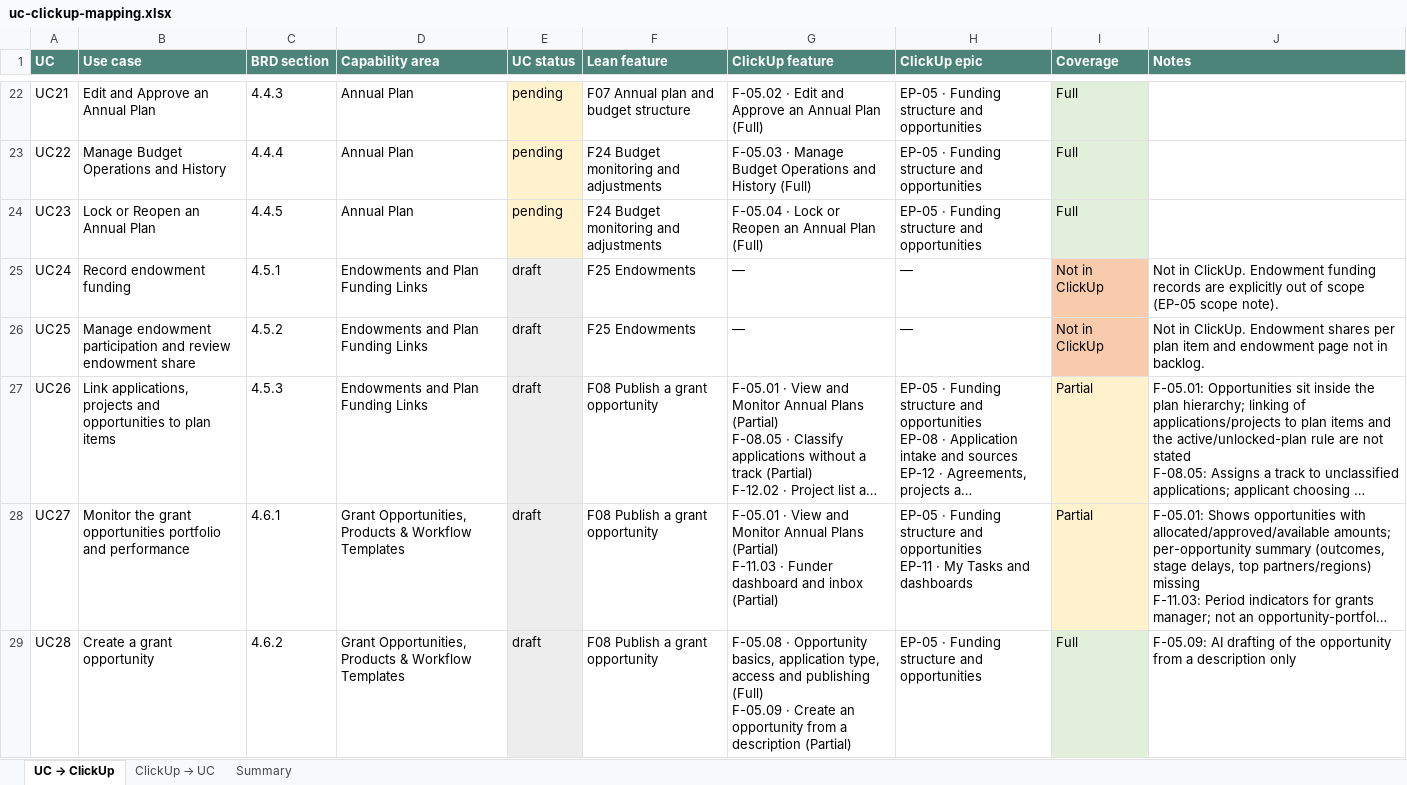
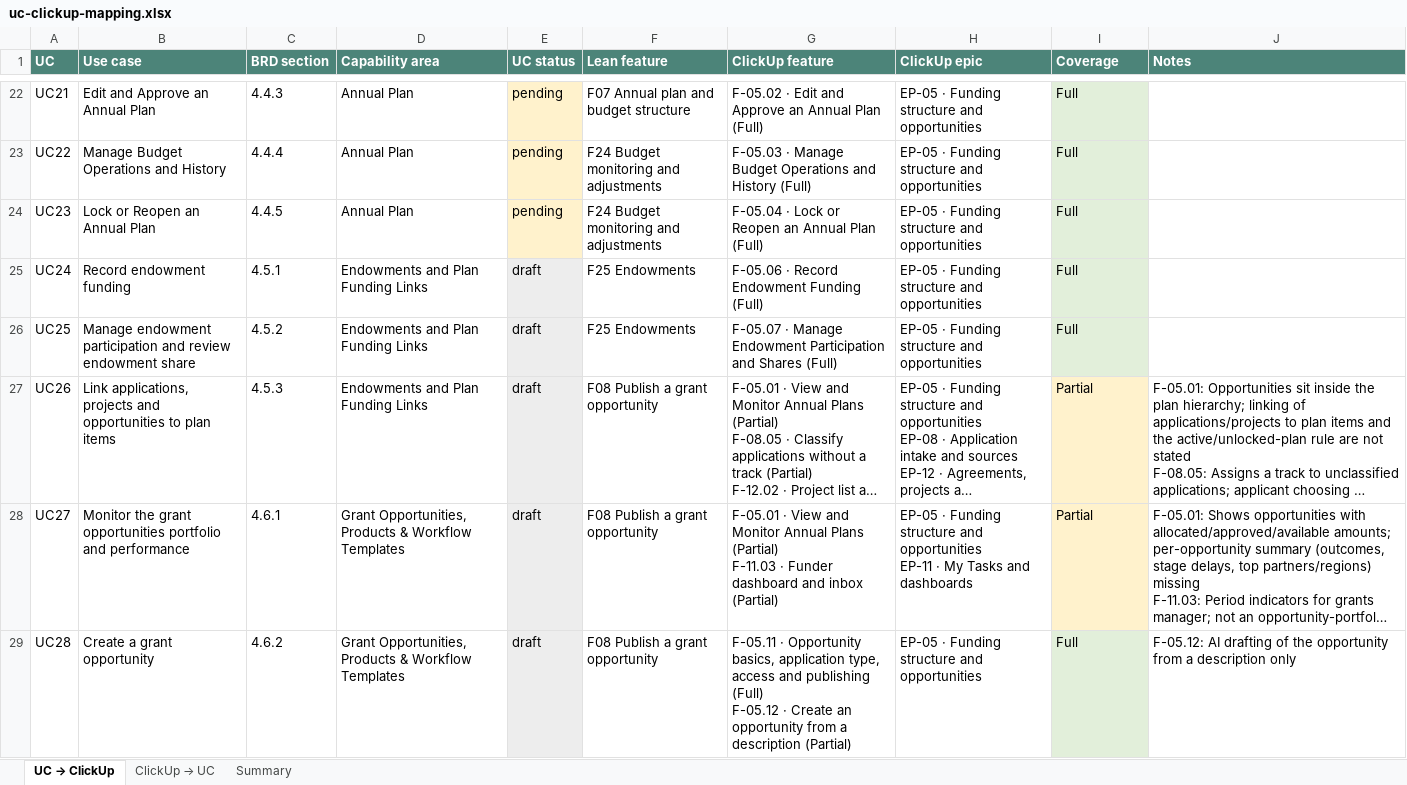
Before and after one commit to WBLcompany/FundManagementDemo, an Excel workbook: docs/business-analysis/mapping/uc-clickup-mapping.xlsx, sheet UC → ClickUp, drawn as a sheet; only a part is shown, gaps mark what is left out; long unchanged cells end in …; values as stored, in another font and other column widths than the file's, no borders; ↵ is a line break in a cell; the diff covers the shown part only; the diff names each change by its address in the sheet, - before the commit and + after, or states it on an @@ line.

```diff
--- a/docs/business-analysis/mapping/uc-clickup-mapping.xlsx (sheet UC → ClickUp)
+++ b/docs/business-analysis/mapping/uc-clickup-mapping.xlsx (sheet UC → ClickUp)
-G25 (ClickUp feature): —
+G25 (ClickUp feature): F-05.06 · Record Endowment Funding (Full)
-H25:H26 (ClickUp epic): —
+H25:H26 (ClickUp epic): EP-05 · Funding structure and opportunities
-I25:I26 (Coverage): Not in ClickUp
+I25:I26 (Coverage): Full
-I25:I26 fill: #F8CBAD
+I25:I26 fill: #E2EFDA
-J25 (Notes): Not in ClickUp. Endowment funding records are explicitly out of scope (EP-05 scope note).
+J25 (Notes): (empty)
-G26 (ClickUp feature): —
+G26 (ClickUp feature): F-05.07 · Manage Endowment Participation and Shares (Full)
-J26 (Notes): Not in ClickUp. Endowment shares per plan item and endowment page not in backlog.
+J26 (Notes): (empty)
-G29 (ClickUp feature): F-05.08 · Opportunity basics, application type, access and publishing (Full) ↵ F-05.09 · Create…
+G29 (ClickUp feature): F-05.11 · Opportunity basics, application type, access and publishing (Full) ↵ F-05.12 · Create…
-J29 (Notes): F-05.09: AI drafting…
+J29 (Notes): F-05.12: AI drafting…
```
Also changed, not shown: 23 edited cells and cell formats elsewhere in this sheet, sheet ClickUp → UC, sheet Summary, 2 other files.
